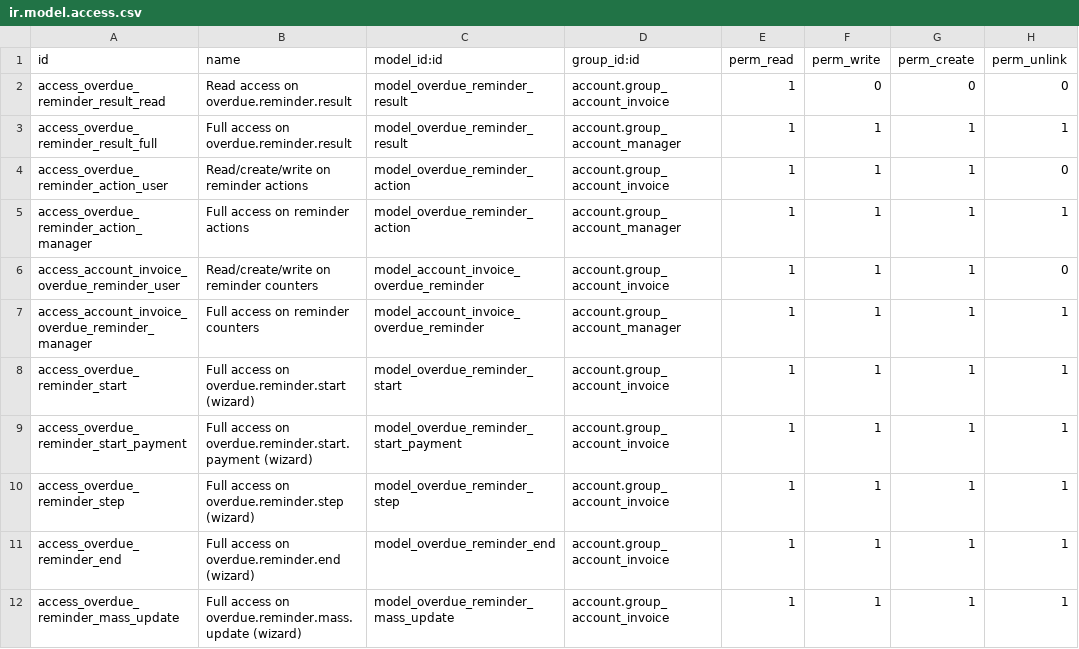
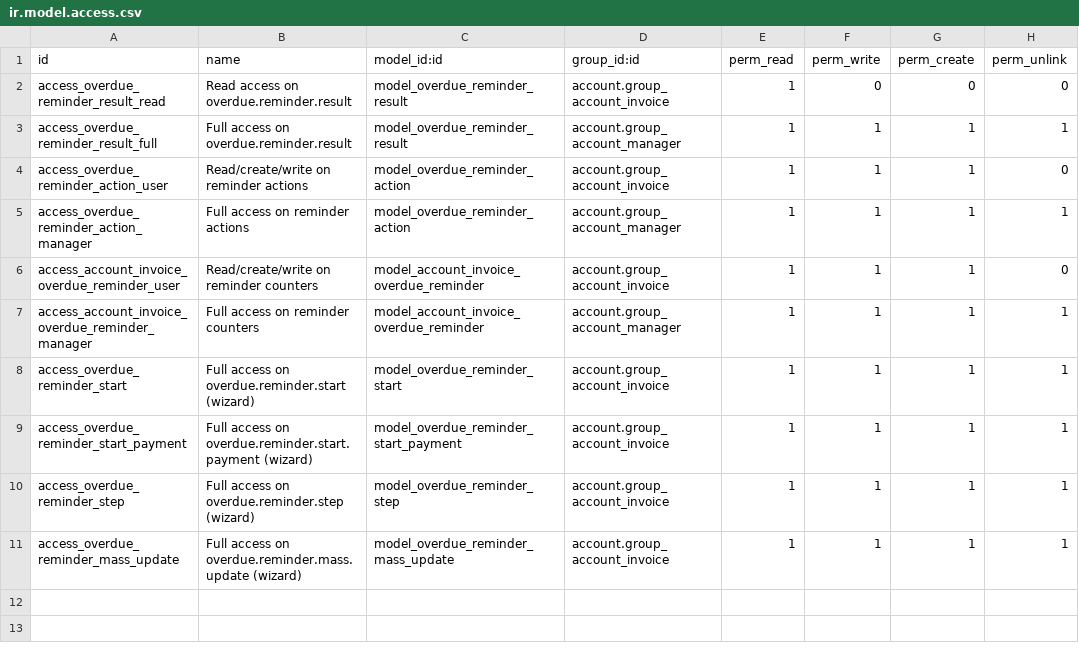
Before and after one commit to miikanissi/credit-control, a CSV file: account_invoice_overdue_reminder/security/ir.model.access.csv, drawn as a sheet.

Commit message:
account_invoice_overdue_reminder: allow to remove invoices in the wizard
Remove the end step in the wizard (replaced by a notification)
Remove the up_to_date boolean on the start wizard
Code cleanup

```diff
--- a/account_invoice_overdue_reminder/security/ir.model.access.csv
+++ b/account_invoice_overdue_reminder/security/ir.model.access.csv
@@ -10,3 +10,2 @@ access_overdue_reminder_start_payment,Full access on overdue.reminder.start.paym
 access_overdue_reminder_step,Full access on overdue.reminder.step (wizard),model_overdue_reminder_step,account.group_account_invoice,1,1,1,1
-access_overdue_reminder_end,Full access on overdue.reminder.end (wizard),model_overdue_reminder_end,account.group_account_invoice,1,1,1,1
 access_overdue_reminder_mass_update,Full access on overdue.reminder.mass.update (wizard),model_overdue_reminder_mass_update,account.group_account_invoice,1,1,1,1
```
Also changed, not shown: 4 other files.
